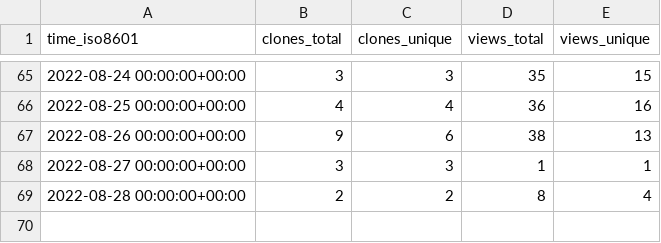
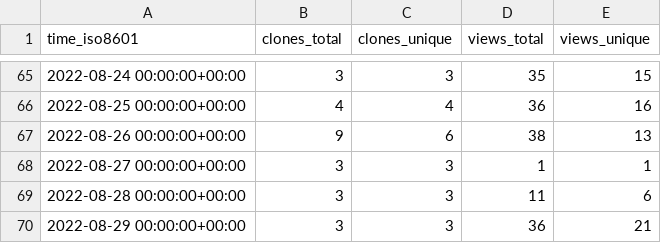
Before and after one commit to awslabs/aws-security-analytics-bootstrap, a CSV file: awslabs/aws-security-analytics-bootstrap/ghrs-data/views_clones_aggregate.csv, drawn as a sheet; only a part is shown, gaps mark what is left out.

```diff
--- a/awslabs/aws-security-analytics-bootstrap/ghrs-data/views_clones_aggregate.csv
+++ b/awslabs/aws-security-analytics-bootstrap/ghrs-data/views_clones_aggregate.csv
@@ -68,2 +68,3 @@ time_iso8601,clones_total,clones_unique,views_total,views_unique
 2022-08-27 00:00:00+00:00,3,3,1,1
-2022-08-28 00:00:00+00:00,2,2,8,4
+2022-08-28 00:00:00+00:00,3,3,11,6
+2022-08-29 00:00:00+00:00,3,3,36,21
```
Also changed, not shown: 1 other file.
